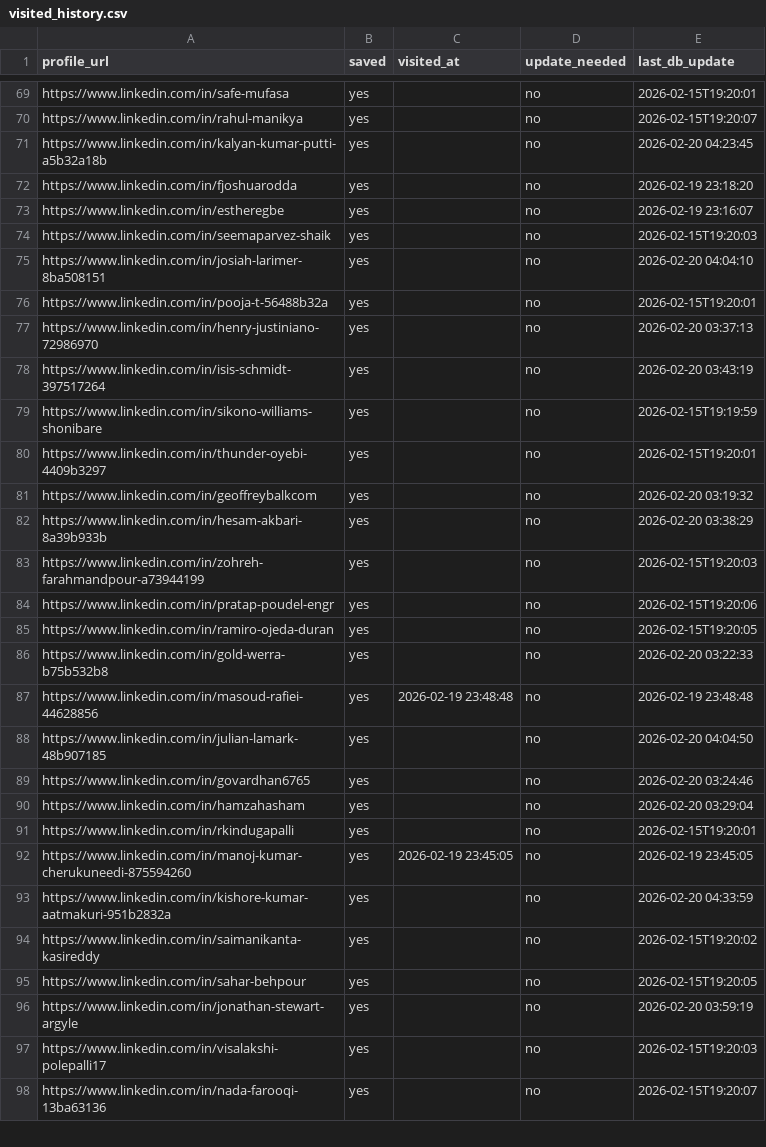
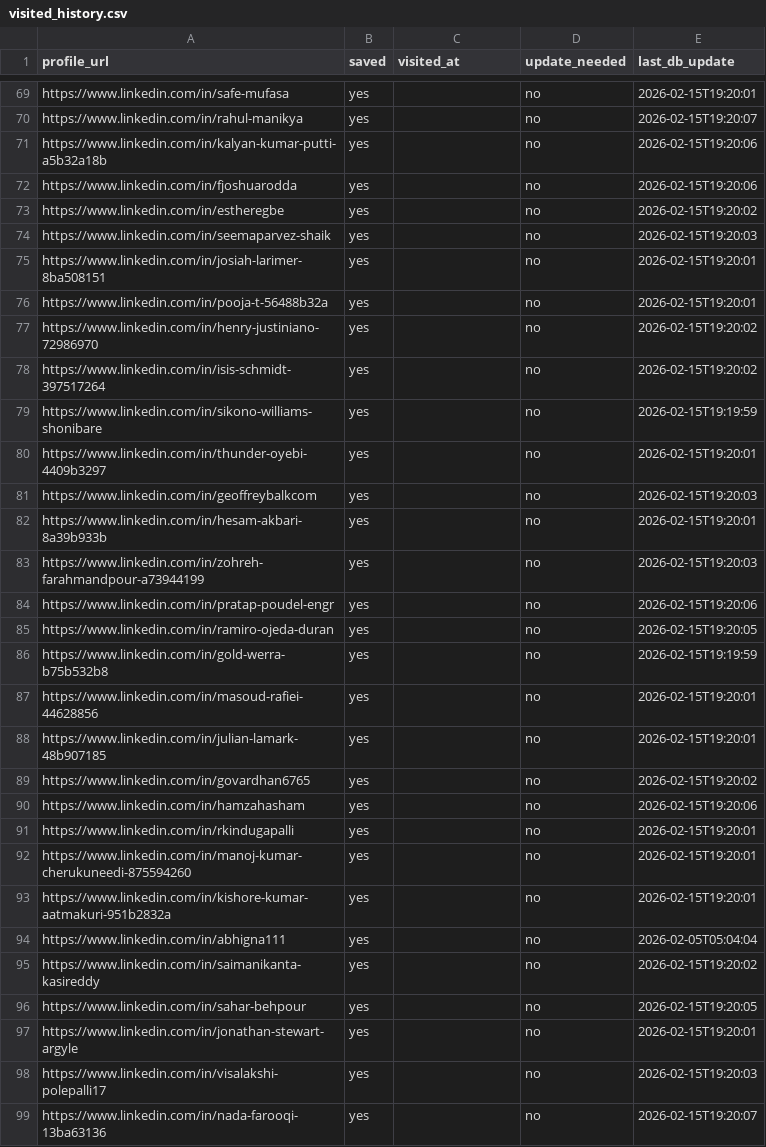
Before and after one commit to sangambartaula/alumni-networking-tool, a CSV file: scraper/output/visited_history.csv, drawn as a sheet; only a part is shown, gaps mark what is left out; the diff covers the shown part only.

```diff
--- a/scraper/output/visited_history.csv
+++ b/scraper/output/visited_history.csv
@@ -70,14 +70,14 @@ https://www.linkedin.com/in/safe-mufasa,yes,,no,2026-02-15T19:20:01
 https://www.linkedin.com/in/rahul-manikya,yes,,no,2026-02-15T19:20:07
-https://www.linkedin.com/in/kalyan-kumar-putti-a5b32a18b,yes,,no,2026-02-20 04:23:45
-https://www.linkedin.com/in/fjoshuarodda,yes,,no,2026-02-19 23:18:20
-https://www.linkedin.com/in/estheregbe,yes,,no,2026-02-19 23:16:07
+https://www.linkedin.com/in/kalyan-kumar-putti-a5b32a18b,yes,,no,2026-02-15T19:20:06
+https://www.linkedin.com/in/fjoshuarodda,yes,,no,2026-02-15T19:20:06
+https://www.linkedin.com/in/estheregbe,yes,,no,2026-02-15T19:20:02
 https://www.linkedin.com/in/seemaparvez-shaik,yes,,no,2026-02-15T19:20:03
-https://www.linkedin.com/in/josiah-larimer-8ba508151,yes,,no,2026-02-20 04:04:10
+https://www.linkedin.com/in/josiah-larimer-8ba508151,yes,,no,2026-02-15T19:20:01
 https://www.linkedin.com/in/pooja-t-56488b32a,yes,,no,2026-02-15T19:20:01
-https://www.linkedin.com/in/henry-justiniano-72986970,yes,,no,2026-02-20 03:37:13
-https://www.linkedin.com/in/isis-schmidt-397517264,yes,,no,2026-02-20 03:43:19
+https://www.linkedin.com/in/henry-justiniano-72986970,yes,,no,2026-02-15T19:20:02
+https://www.linkedin.com/in/isis-schmidt-397517264,yes,,no,2026-02-15T19:20:02
 https://www.linkedin.com/in/sikono-williams-shonibare,yes,,no,2026-02-15T19:19:59
 https://www.linkedin.com/in/thunder-oyebi-4409b3297,yes,,no,2026-02-15T19:20:01
-https://www.linkedin.com/in/geoffreybalkcom,yes,,no,2026-02-20 03:19:32
-https://www.linkedin.com/in/hesam-akbari-8a39b933b,yes,,no,2026-02-20 03:38:29
+https://www.linkedin.com/in/geoffreybalkcom,yes,,no,2026-02-15T19:20:03
+https://www.linkedin.com/in/hesam-akbari-8a39b933b,yes,,no,2026-02-15T19:20:01
 https://www.linkedin.com/in/zohreh-farahmandpour-a73944199,yes,,no,2026-02-15T19:20:03
@@ -85,13 +85,14 @@ https://www.linkedin.com/in/pratap-poudel-engr,yes,,no,2026-02-15T19:20:06
 https://www.linkedin.com/in/ramiro-ojeda-duran,yes,,no,2026-02-15T19:20:05
-https://www.linkedin.com/in/gold-werra-b75b532b8,yes,,no,2026-02-20 03:22:33
-https://www.linkedin.com/in/masoud-rafiei-44628856,yes,2026-02-19 23:48:48,no,2026-02-19 23:48:48
-https://www.linkedin.com/in/julian-lamark-48b907185,yes,,no,2026-02-20 04:04:50
-https://www.linkedin.com/in/govardhan6765,yes,,no,2026-02-20 03:24:46
-https://www.linkedin.com/in/hamzahasham,yes,,no,2026-02-20 03:29:04
+https://www.linkedin.com/in/gold-werra-b75b532b8,yes,,no,2026-02-15T19:19:59
+https://www.linkedin.com/in/masoud-rafiei-44628856,yes,,no,2026-02-15T19:20:01
+https://www.linkedin.com/in/julian-lamark-48b907185,yes,,no,2026-02-15T19:20:01
+https://www.linkedin.com/in/govardhan6765,yes,,no,2026-02-15T19:20:02
+https://www.linkedin.com/in/hamzahasham,yes,,no,2026-02-15T19:20:06
 https://www.linkedin.com/in/rkindugapalli,yes,,no,2026-02-15T19:20:01
-https://www.linkedin.com/in/manoj-kumar-cherukuneedi-875594260,yes,2026-02-19 23:45:05,no,2026-02-19 23:45:05
-https://www.linkedin.com/in/kishore-kumar-aatmakuri-951b2832a,yes,,no,2026-02-20 04:33:59
+https://www.linkedin.com/in/manoj-kumar-cherukuneedi-875594260,yes,,no,2026-02-15T19:20:01
+https://www.linkedin.com/in/kishore-kumar-aatmakuri-951b2832a,yes,,no,2026-02-15T19:20:01
+https://www.linkedin.com/in/abhigna111,yes,,no,2026-02-05T05:04:04
 https://www.linkedin.com/in/saimanikanta-kasireddy,yes,,no,2026-02-15T19:20:02
 https://www.linkedin.com/in/sahar-behpour,yes,,no,2026-02-15T19:20:05
-https://www.linkedin.com/in/jonathan-stewart-argyle,yes,,no,2026-02-20 03:59:19
+https://www.linkedin.com/in/jonathan-stewart-argyle,yes,,no,2026-02-15T19:20:01
 https://www.linkedin.com/in/visalakshi-polepalli17,yes,,no,2026-02-15T19:20:03
```
Also changed, not shown: 7 added rows and 129 edited cells elsewhere in this file, 2 other files.
